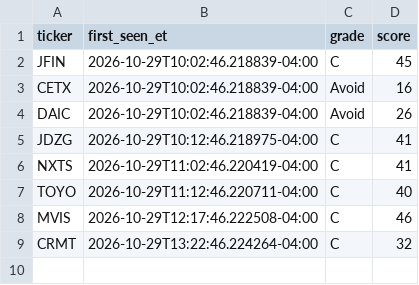
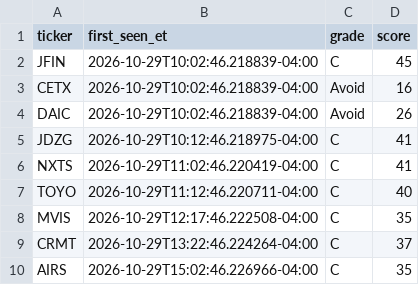
Before and after one commit to aligaam2-art/pennybot, a CSV file: journal/days/2026-10-29/watchlist.csv, drawn as a sheet.

```diff
--- a/journal/days/2026-10-29/watchlist.csv
+++ b/journal/days/2026-10-29/watchlist.csv
@@ -7,3 +7,4 @@ NXTS,2026-10-29T11:02:46.220419-04:00,C,41
 TOYO,2026-10-29T11:12:46.220711-04:00,C,40
-MVIS,2026-10-29T12:17:46.222508-04:00,C,46
-CRMT,2026-10-29T13:22:46.224264-04:00,C,32
+MVIS,2026-10-29T12:17:46.222508-04:00,C,35
+CRMT,2026-10-29T13:22:46.224264-04:00,C,37
+AIRS,2026-10-29T15:02:46.226966-04:00,C,35
```
Also changed, not shown: journal/days/2026-10-29/movers.csv, 2 other files.
